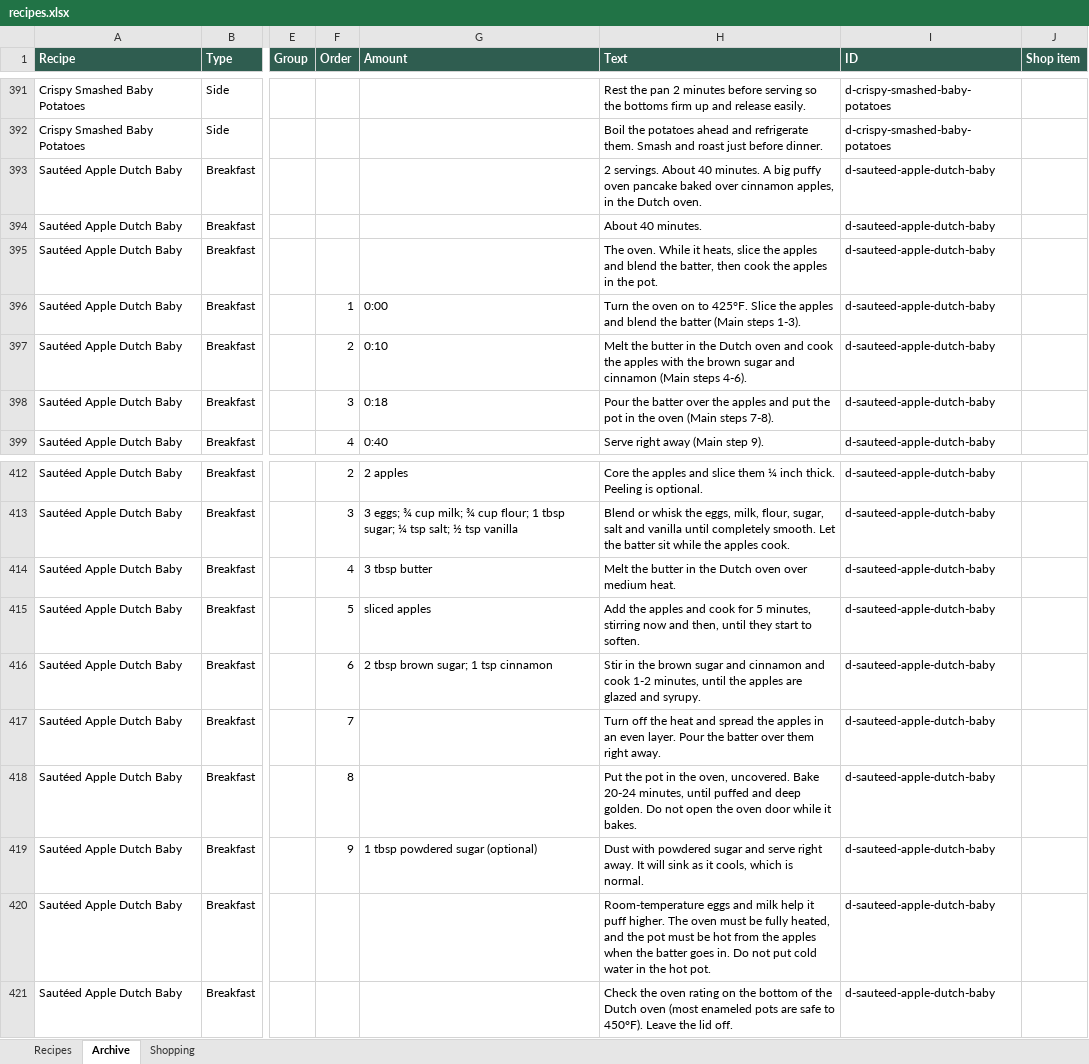
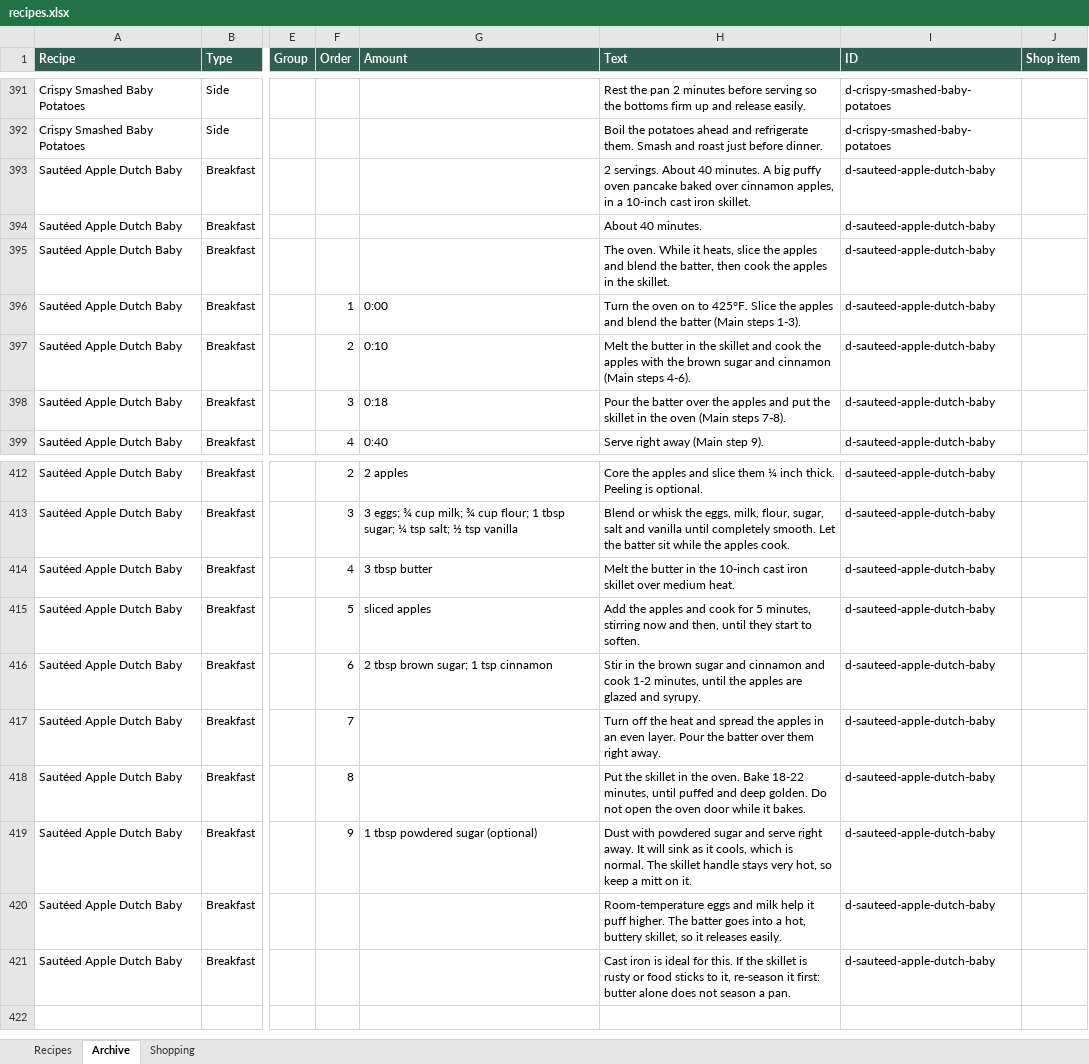
Before and after one commit to entquine/Recipes, an Excel workbook: recipes.xlsx, sheet Archive, drawn as a sheet; only a part is shown, gaps mark what is left out; values as stored, in another font and other column widths than the file's, no borders; the diff names each change by its address in the sheet, - before the commit and + after, or states it on an @@ line.

```diff
--- a/recipes.xlsx (sheet Archive)
+++ b/recipes.xlsx (sheet Archive)
-H393 (Text): …apples, in the Dutch oven.
+H393 (Text): …apples, in a 10-inch cast iron skillet.
-H395 (Text): …in the pot.
+H395 (Text): …in the skillet.
-H397 (Text): …in the Dutch oven and cook…
+H397 (Text): …in the skillet and cook…
-H398 (Text): …put the pot in the…
+H398 (Text): …put the skillet in the…
-H414 (Text): …in the Dutch oven over medium…
+H414 (Text): …in the 10-inch cast iron skillet over medium…
-H418 (Text): Put the pot in the oven, uncovered. Bake 20-24 minutes, until…
+H418 (Text): Put the skillet in the oven. Bake 18-22 minutes, until…
-H419 (Text): …is normal.
+H419 (Text): …is normal. The skillet handle stays very hot, so keep a mitt on it.
-H420 (Text): …higher. The oven must be fully heated, and the pot must be hot from the apples when the batter goes in. Do not put cold water in the hot pot.
+H420 (Text): …higher. The batter goes into a hot, buttery skillet, so it releases easily.
-H421 (Text): Check the oven rating on the bottom of the Dutch oven (most enameled pots are safe to 450°F). Leave the lid off.
+H421 (Text): Cast iron is ideal for this. If the skillet is rusty or food sticks to it, re-season it first: butter alone does not season a pan.
```
